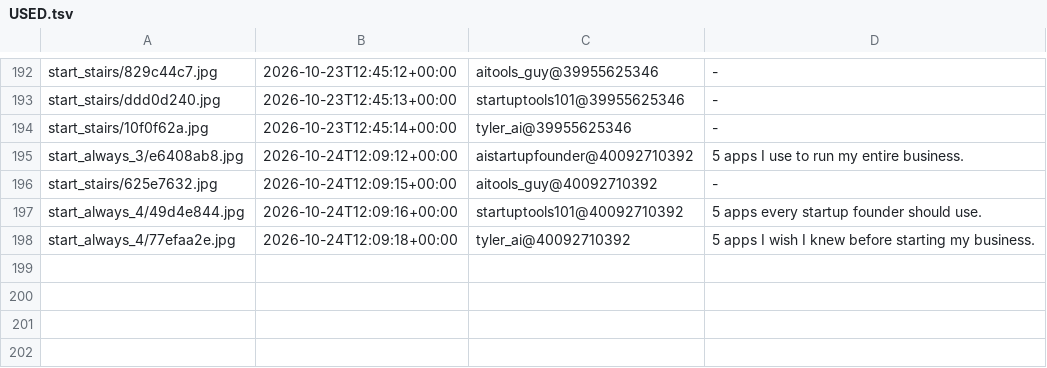
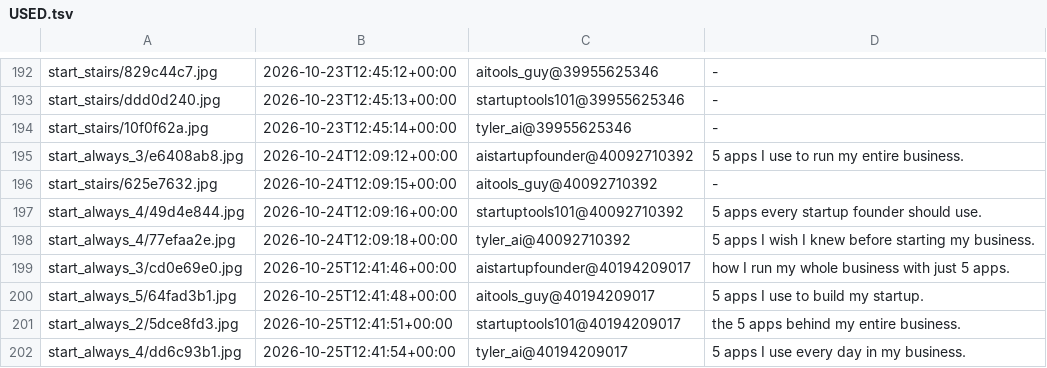
Before and after one commit to YvesMatteo/tiktok-slideshow, a TSV file: assets/title_bank/USED.tsv, drawn as a sheet; only a part is shown, gaps mark what is left out; the diff names each change by its address in the sheet, - before the commit and + after, or states it on an @@ line.

```diff
--- a/assets/title_bank/USED.tsv
+++ b/assets/title_bank/USED.tsv
+row 199: start_always_3/cd0e69e0.jpg | 2026-10-25T12:41:46+00:00 | aistartupfounder@40194209017 | how I run my whole business with just 5 apps.
+row 200: start_always_5/64fad3b1.jpg | 2026-10-25T12:41:48+00:00 | aitools_guy@40194209017 | 5 apps I use to build my startup.
+row 201: start_always_2/5dce8fd3.jpg | 2026-10-25T12:41:51+00:00 | startuptools101@40194209017 | the 5 apps behind my entire business.
+row 202: start_always_4/dd6c93b1.jpg | 2026-10-25T12:41:54+00:00 | tyler_ai@40194209017 | 5 apps I use every day in my business.
```
